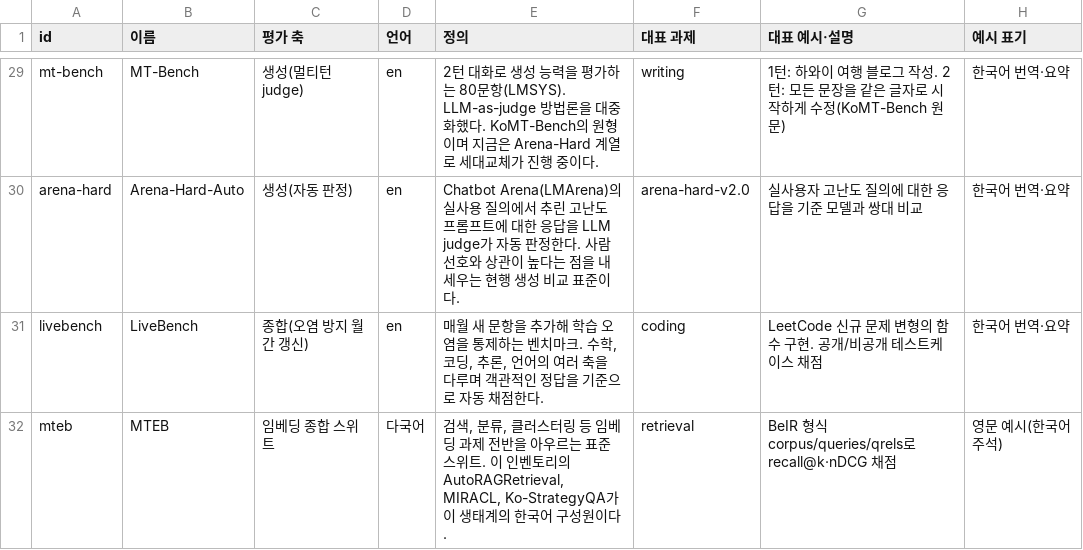
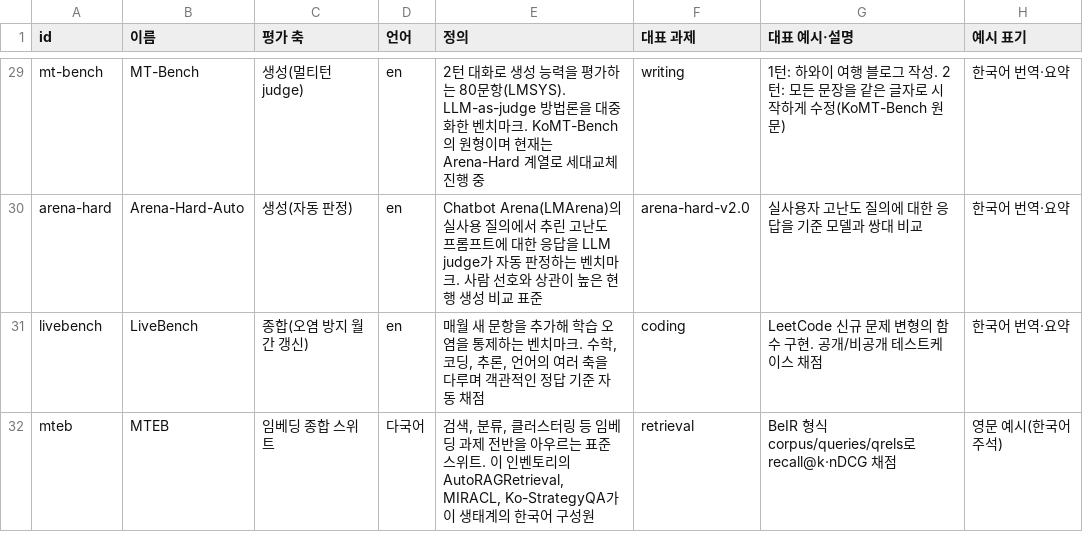
Before and after one commit to lablup/llm-benchmark-inventory, a CSV file: english_benchmark_inventory.csv, drawn as a sheet; only a part is shown, gaps mark what is left out; the diff covers the shown part only; the diff names each change by its address in the sheet, - before the commit and + after, or states it on an @@ line.

```diff
--- a/english_benchmark_inventory.csv
+++ b/english_benchmark_inventory.csv
-E29 (정의): …대중화했다. KoMT-Bench의 원형이며 지금은 Arena-Hard 계열로 세대교체가 진행 중이다.
+E29 (정의): …대중화한 벤치마크. KoMT-Bench의 원형이며 현재는 Arena-Hard 계열로 세대교체 진행 중
-E30 (정의): …동 판정한다. 사람 선호와 상관이 높다는 점을 내세우는 현행 생성 비교 표준이다.
+E30 (정의): …동 판정하는 벤치마크. 사람 선호와 상관이 높은 현행 생성 비교 표준
-E31 (정의): …인 정답을 기준으로 자동 채점한다.
+E31 (정의): …인 정답 기준 자동 채점
-E32 (정의): …구성원이다.
+E32 (정의): …구성원
```
Also changed, not shown: 27 edited cells elsewhere in this file, korean_benchmark_inventory.csv, 7 other files.
